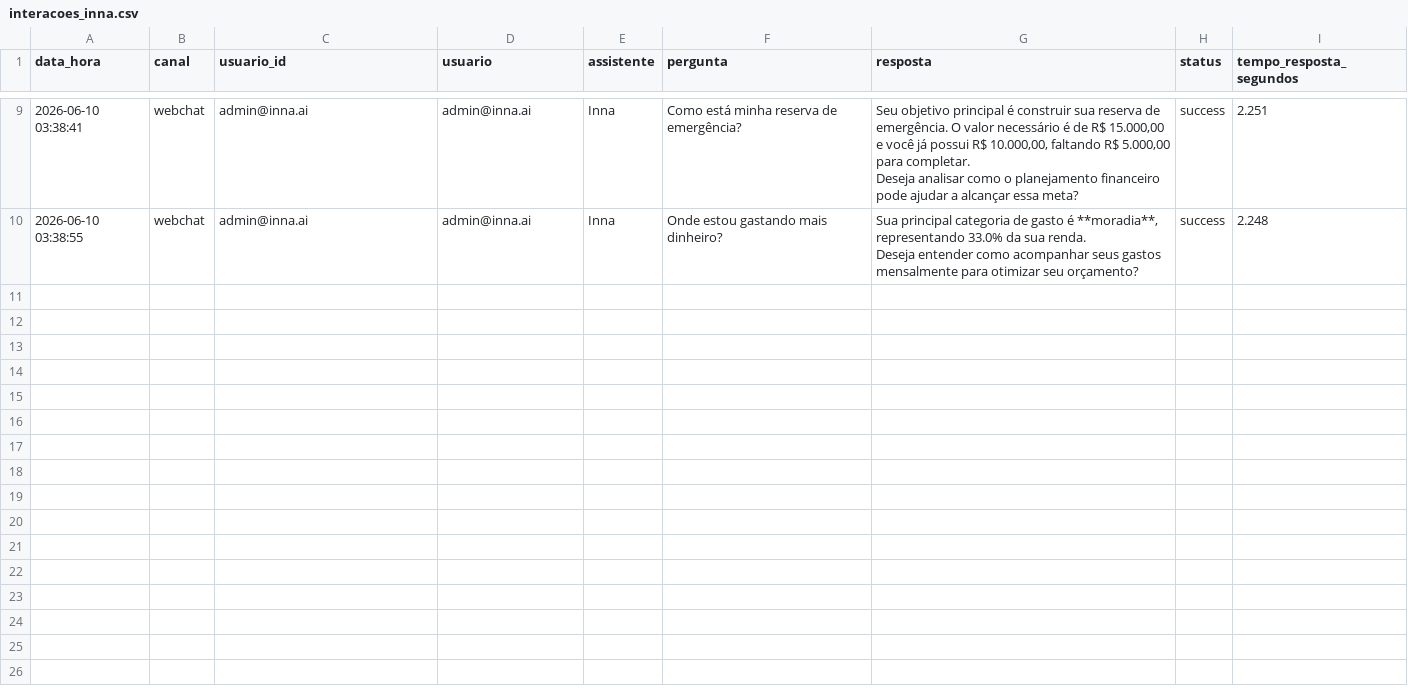
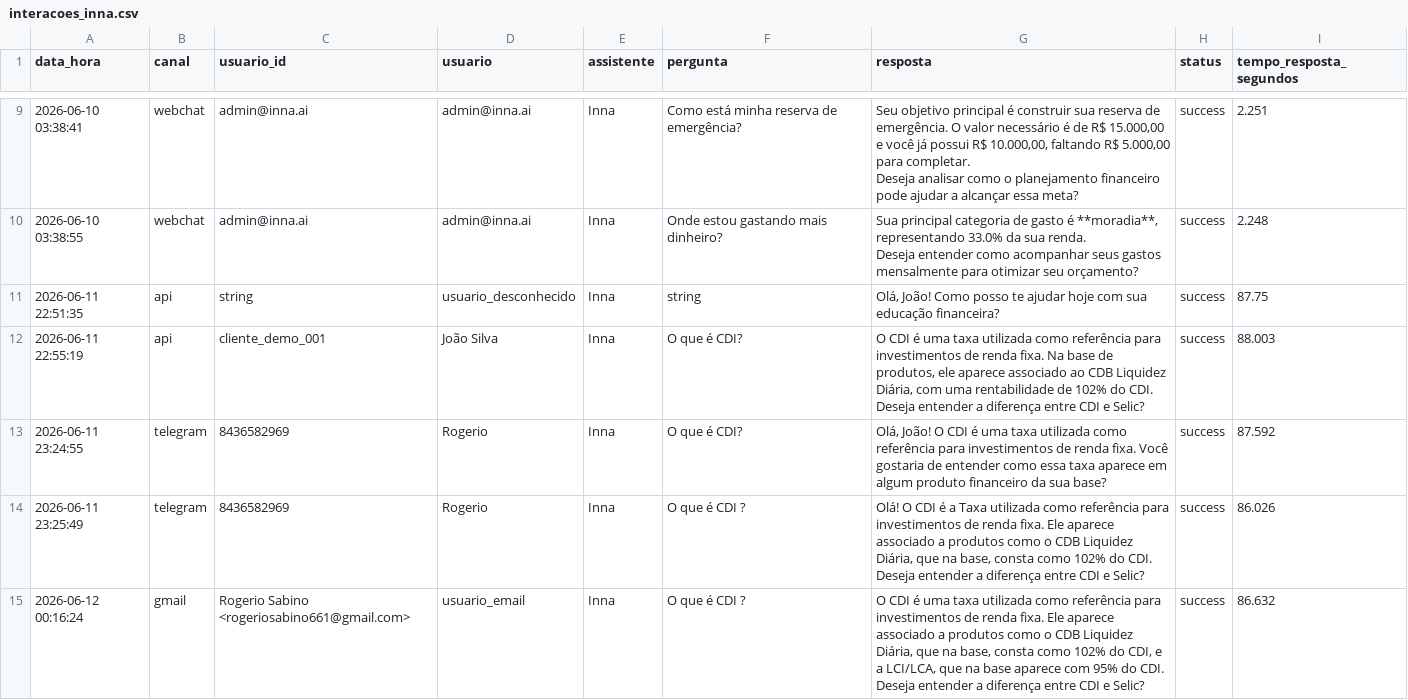
Before and after one commit to Rogerio5/inna-ai-copilot-multichannel, a CSV file: data/interacoes_inna.csv, drawn as a sheet; only a part is shown, gaps mark what is left out; ↵ is a line break in a cell; the diff covers the shown part only; the diff names each change by its address in the sheet, - before the commit and + after, or states it on an @@ line.

Commit message:
Atualiza documentação, assets e estrutura RAG da Inna

```diff
--- a/data/interacoes_inna.csv
+++ b/data/interacoes_inna.csv
+row 11: 2026-06-11 22:51:35 | api | string | usuario_desconhecido | Inna | string | Olá, João! Como posso te ajudar hoje com sua educação financeira? | success | 87.75
+row 12: 2026-06-11 22:55:19 | api | cliente_demo_001 | João Silva | Inna | O que é CDI? | O CDI é uma taxa utilizada como referência para investimentos de renda fixa. Na base de produtos, ele aparece associado ao CDB Liquidez Diária, com uma rentabilidade de 102% do CDI. ↵ Deseja entender a diferença entre CDI e Selic? | success | 88.003
+row 13: 2026-06-11 23:24:55 | telegram | 8436582969 | Rogerio | Inna | O que é CDI? | Olá, João! O CDI é uma taxa utilizada como referência para investimentos de renda fixa. Você gostaria de entender como essa taxa aparece em algum produto financeiro da sua base? | success | 87.592
+row 14: 2026-06-11 23:25:49 | telegram | 8436582969 | Rogerio | Inna | O que é CDI ? | Olá! O CDI é a Taxa utilizada como referência para investimentos de renda fixa. Ele aparece associado a produtos como o CDB Liquidez Diária, que na base, consta como 102% do CDI. ↵ Deseja entender a diferença entre CDI e Selic? | success | 86.026
+row 15: 2026-06-12 00:16:24 | gmail | Rogerio Sabino <rogeriosabino661@gmail.com> | usuario_email | Inna | O que é CDI ? | O CDI é uma taxa utilizada como referência para investimentos de renda fixa. Ele aparece associado a produtos como o CDB Liquidez Diária, que na base, consta como 102% do CDI, e a LCI/LCA, que na base aparece com 95% do CDI. ↵ Deseja entender a diferença entre CDI e Selic? | success | 86.632
```
Also changed, not shown: 4 added rows elsewhere in this file, 9 other files.
